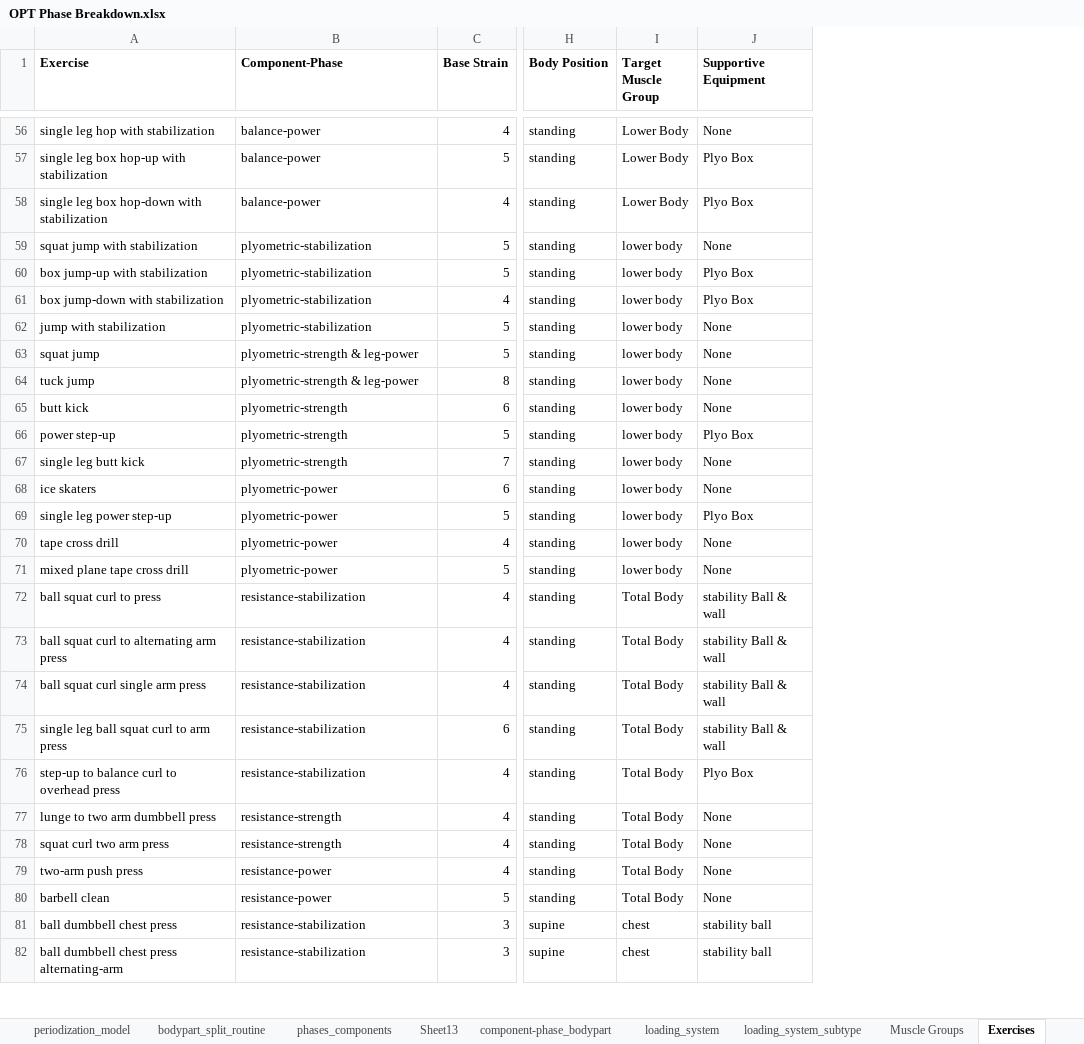
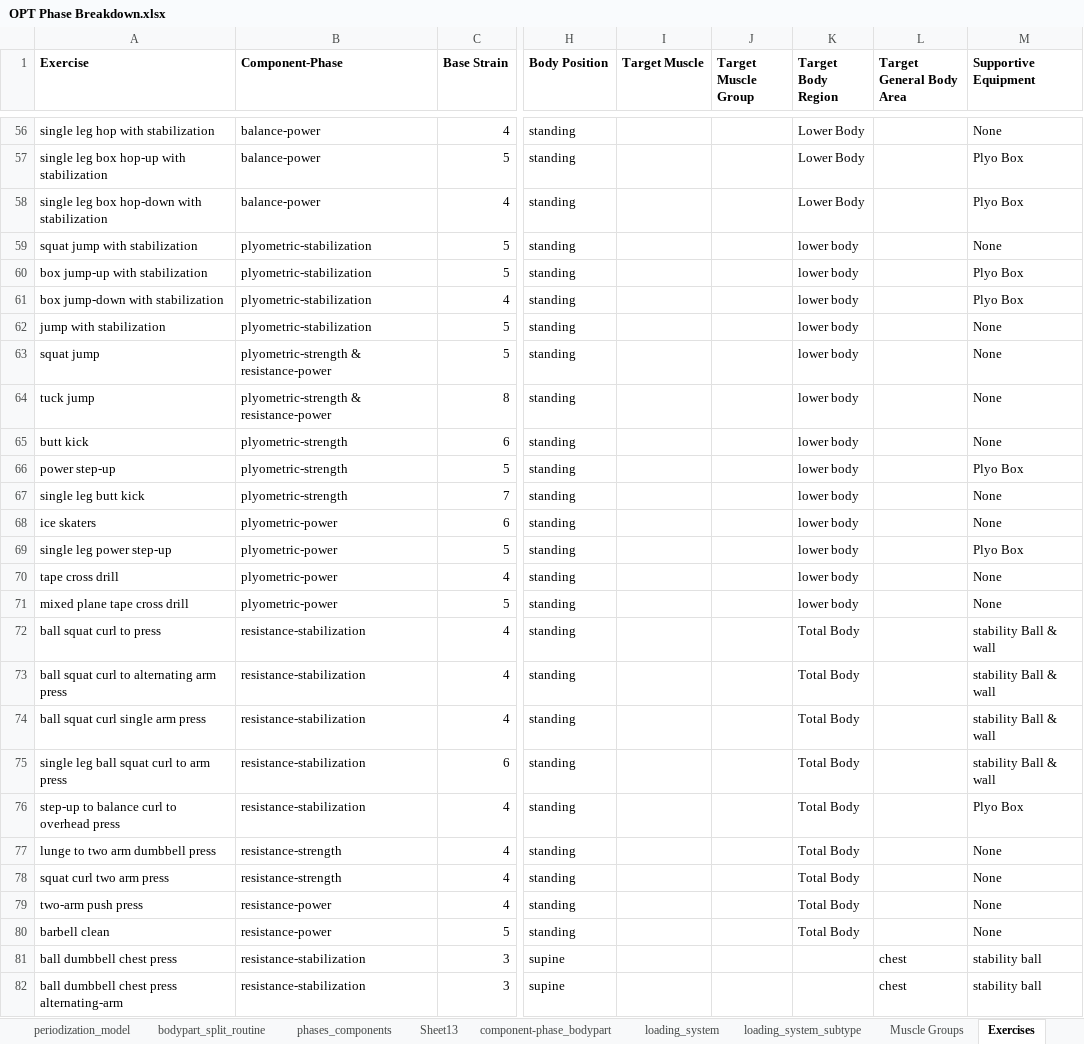
Before and after one commit to CEOPTIMIZELLC/fitness-ai-chatbot, an Excel workbook: app/existing_data/OPT Phase Breakdown.xlsx, sheet Exercises, drawn as a sheet; only a part is shown, gaps mark what is left out; values as stored, in another font and other column widths than the file's, no borders; charts and pictures not drawn; addresses are those after the commit; the diff covers the shown part only; the diff names each change by its address in the sheet, - before the commit and + after, or states it on an @@ line.

```diff
--- a/app/existing_data/OPT Phase Breakdown.xlsx (sheet Exercises)
+++ b/app/existing_data/OPT Phase Breakdown.xlsx (sheet Exercises)
+column I (Target Muscle), empty
+column K (Target Body Region), rows 56-80: Lower Body | Lower Body | Lower Body | lower body | lower body | lower body | lower body | lower body | lower body | lower body | lower body | lower body | lower body | lower body | lower body | lower body | Total Body | Total Body | Total Body | Total Body | Total Body | Total Body | Total Body | Total Body | Total Body
+column L (Target General Body Area), rows 81-82: chest | chest
-J56:J58 (Target Muscle Group): Lower Body
+J56:J58 (Target Muscle Group): (empty)
-J59:J71 (Target Muscle Group): lower body
+J59:J71 (Target Muscle Group): (empty)
-B63:B64 (Component-Phase): plyometric-strength & leg-power
+B63:B64 (Component-Phase): plyometric-strength & resistance-power
-J72:J80 (Target Muscle Group): Total Body
+J72:J80 (Target Muscle Group): (empty)
-J81:J82 (Target Muscle Group): chest
+J81:J82 (Target Muscle Group): (empty)
```
Also changed, not shown: 58 edited cells elsewhere in this sheet, sheet phases, sheet levels_determined, other sheet tabs, charts or pictures, 1 other file.
